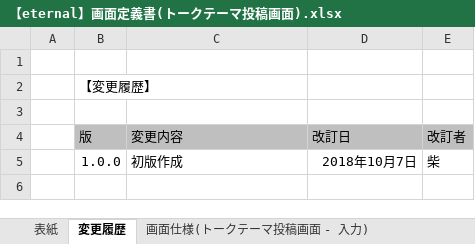
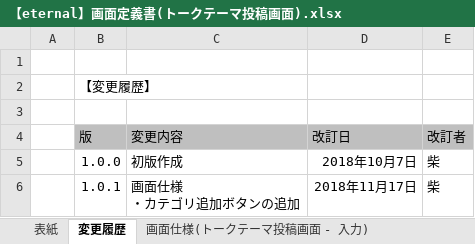
Before and after one commit to eternalhiima/documents, an Excel workbook: 20.開発/50.画面/20.画面定義書/【eternal】画面定義書(トークテーマ投稿画面).xlsx, sheet 変更履歴, drawn as a sheet; values as stored, in another font and other column widths than the file's, no borders; ↵ is a line break in a cell; the diff names each change by its address in the sheet, - before the commit and + after, or states it on an @@ line.

```diff
--- a/20.開発/50.画面/20.画面定義書/【eternal】画面定義書(トークテーマ投稿画面).xlsx (sheet 変更履歴)
+++ b/20.開発/50.画面/20.画面定義書/【eternal】画面定義書(トークテーマ投稿画面).xlsx (sheet 変更履歴)
+row 6:  | 1.0.1 | 画面仕様 ↵ ・カテゴリ追加ボタンの追加 | 2018年11月17日 | 柴
```
Also changed, not shown: sheet 画面仕様(トークテーマ投稿画面 - 入力), sheet 表紙, formulas that keep their value, charts or pictures.
